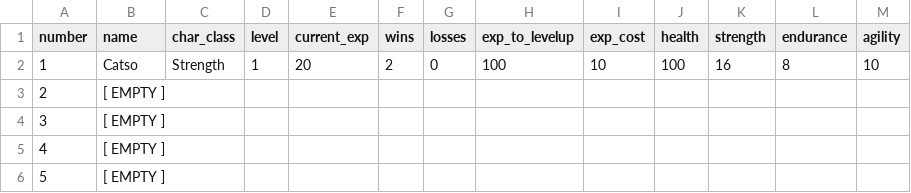
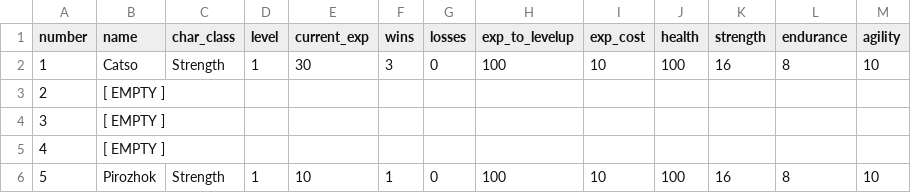
Before and after one commit to IgorBolotnikov/karate-cat, a CSV file: file_handlers/save.csv, drawn as a sheet.

```diff
--- a/file_handlers/save.csv
+++ b/file_handlers/save.csv
@@ -1,3 +1,3 @@
 number,name,char_class,level,current_exp,wins,losses,exp_to_levelup,exp_cost,health,strength,endurance,agility
-1,Catso,Strength,1,20,2,0,100,10,100,16,8,10
+1,Catso,Strength,1,30,3,0,100,10,100,16,8,10
 2,[ EMPTY ],,,,,,,,,,,
@@ -5,2 +5,2 @@ number,name,char_class,level,current_exp,wins,losses,exp_to_levelup,exp_cost,hea
 4,[ EMPTY ],,,,,,,,,,,
-5,[ EMPTY ],,,,,,,,,,,
+5,Pirozhok,Strength,1,10,1,0,100,10,100,16,8,10
```
Also changed, not shown: 6 other files.
